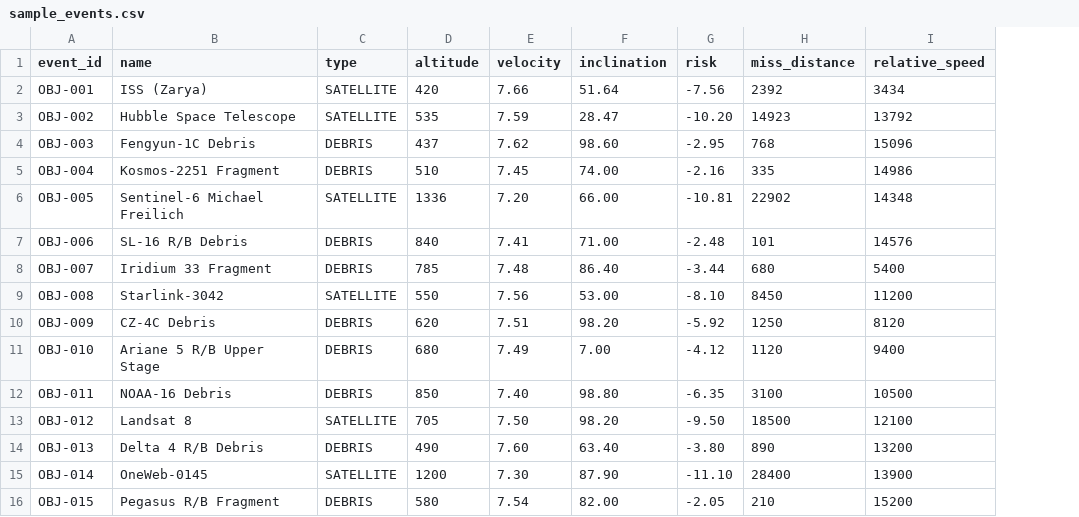
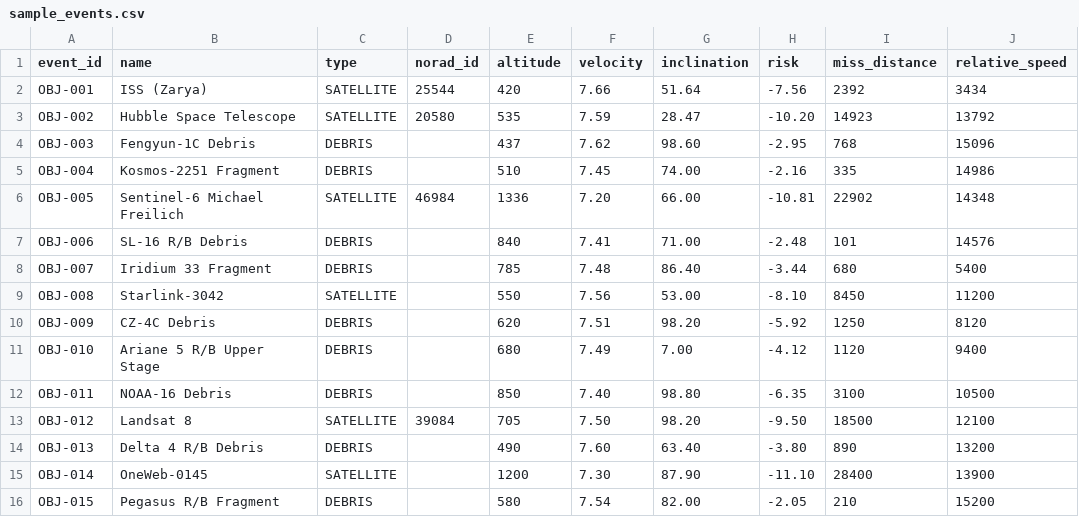
Before and after one commit to mohnishraj187-dev/space-debris-, a CSV file: data/sample_events.csv, drawn as a sheet; only a part is shown; the diff names each change by its address in the sheet, - before the commit and + after, or states it on an @@ line.

Commit message:
Add live orbit data and avoidance advisories

```diff
--- a/data/sample_events.csv
+++ b/data/sample_events.csv
+column D (norad_id), rows 2-13: 25544 | 20580 |  |  | 46984 |  |  |  |  |  |  | 39084
```
Also changed, not shown: 6 other files.
